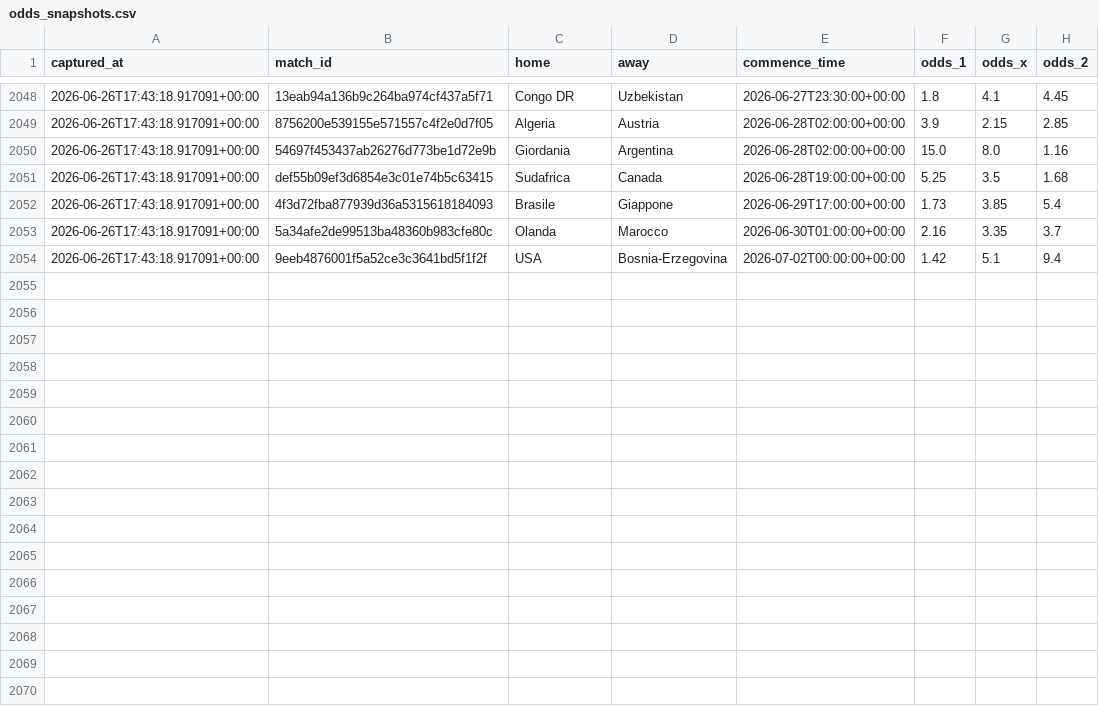
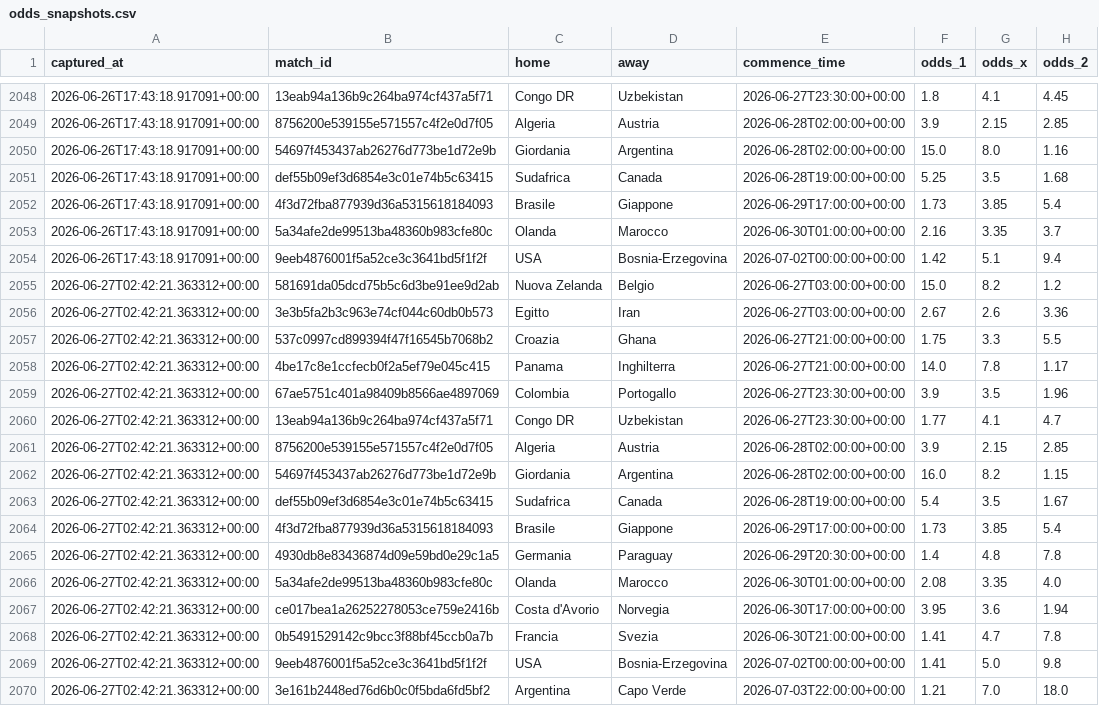
Before and after one commit to agapasqualino07-eng/Progetto-Word-Cup, a CSV file: data/odds_snapshots.csv, drawn as a sheet; only a part is shown, gaps mark what is left out; the diff names each change by its address in the sheet, - before the commit and + after, or states it on an @@ line.

```diff
--- a/data/odds_snapshots.csv
+++ b/data/odds_snapshots.csv
+row 2055: 2026-06-27T02:42:21.363312+00:00 | 581691da05dcd75b5c6d3be91ee9d2ab | Nuova Zelanda | Belgio | 2026-06-27T03:00:00+00:00 | 15.0 | 8.2 | 1.2
+row 2056: 2026-06-27T02:42:21.363312+00:00 | 3e3b5fa2b3c963e74cf044c60db0b573 | Egitto | Iran | 2026-06-27T03:00:00+00:00 | 2.67 | 2.6 | 3.36
+row 2057: 2026-06-27T02:42:21.363312+00:00 | 537c0997cd899394f47f16545b7068b2 | Croazia | Ghana | 2026-06-27T21:00:00+00:00 | 1.75 | 3.3 | 5.5
+row 2058: 2026-06-27T02:42:21.363312+00:00 | 4be17c8e1ccfecb0f2a5ef79e045c415 | Panama | Inghilterra | 2026-06-27T21:00:00+00:00 | 14.0 | 7.8 | 1.17
+row 2059: 2026-06-27T02:42:21.363312+00:00 | 67ae5751c401a98409b8566ae4897069 | Colombia | Portogallo | 2026-06-27T23:30:00+00:00 | 3.9 | 3.5 | 1.96
+row 2060: 2026-06-27T02:42:21.363312+00:00 | 13eab94a136b9c264ba974cf437a5f71 | Congo DR | Uzbekistan | 2026-06-27T23:30:00+00:00 | 1.77 | 4.1 | 4.7
+row 2061: 2026-06-27T02:42:21.363312+00:00 | 8756200e539155e571557c4f2e0d7f05 | Algeria | Austria | 2026-06-28T02:00:00+00:00 | 3.9 | 2.15 | 2.85
+row 2062: 2026-06-27T02:42:21.363312+00:00 | 54697f453437ab26276d773be1d72e9b | Giordania | Argentina | 2026-06-28T02:00:00+00:00 | 16.0 | 8.2 | 1.15
+row 2063: 2026-06-27T02:42:21.363312+00:00 | def55b09ef3d6854e3c01e74b5c63415 | Sudafrica | Canada | 2026-06-28T19:00:00+00:00 | 5.4 | 3.5 | 1.67
+row 2064: 2026-06-27T02:42:21.363312+00:00 | 4f3d72fba877939d36a5315618184093 | Brasile | Giappone | 2026-06-29T17:00:00+00:00 | 1.73 | 3.85 | 5.4
+row 2065: 2026-06-27T02:42:21.363312+00:00 | 4930db8e83436874d09e59bd0e29c1a5 | Germania | Paraguay | 2026-06-29T20:30:00+00:00 | 1.4 | 4.8 | 7.8
+row 2066: 2026-06-27T02:42:21.363312+00:00 | 5a34afe2de99513ba48360b983cfe80c | Olanda | Marocco | 2026-06-30T01:00:00+00:00 | 2.08 | 3.35 | 4.0
+row 2067: 2026-06-27T02:42:21.363312+00:00 | ce017bea1a26252278053ce759e2416b | Costa d'Avorio | Norvegia | 2026-06-30T17:00:00+00:00 | 3.95 | 3.6 | 1.94
+row 2068: 2026-06-27T02:42:21.363312+00:00 | 0b5491529142c9bcc3f88bf45ccb0a7b | Francia | Svezia | 2026-06-30T21:00:00+00:00 | 1.41 | 4.7 | 7.8
+row 2069: 2026-06-27T02:42:21.363312+00:00 | 9eeb4876001f5a52ce3c3641bd5f1f2f | USA | Bosnia-Erzegovina | 2026-07-02T00:00:00+00:00 | 1.41 | 5.0 | 9.8
+row 2070: 2026-06-27T02:42:21.363312+00:00 | 3e161b2448ed76d6b0c0f5bda6fd5bf2 | Argentina | Capo Verde | 2026-07-03T22:00:00+00:00 | 1.21 | 7.0 | 18.0
```
Also changed, not shown: data/history.csv.
